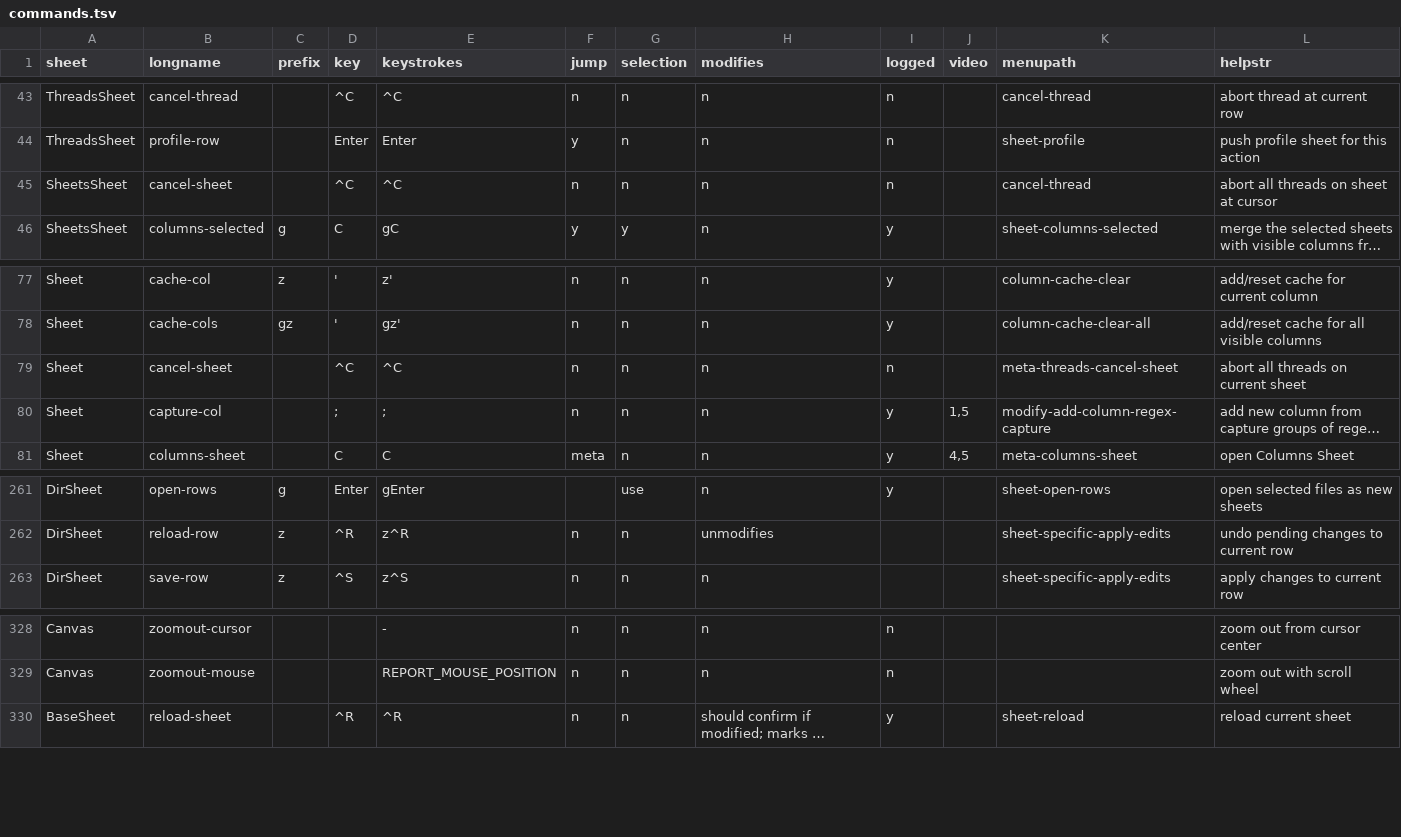
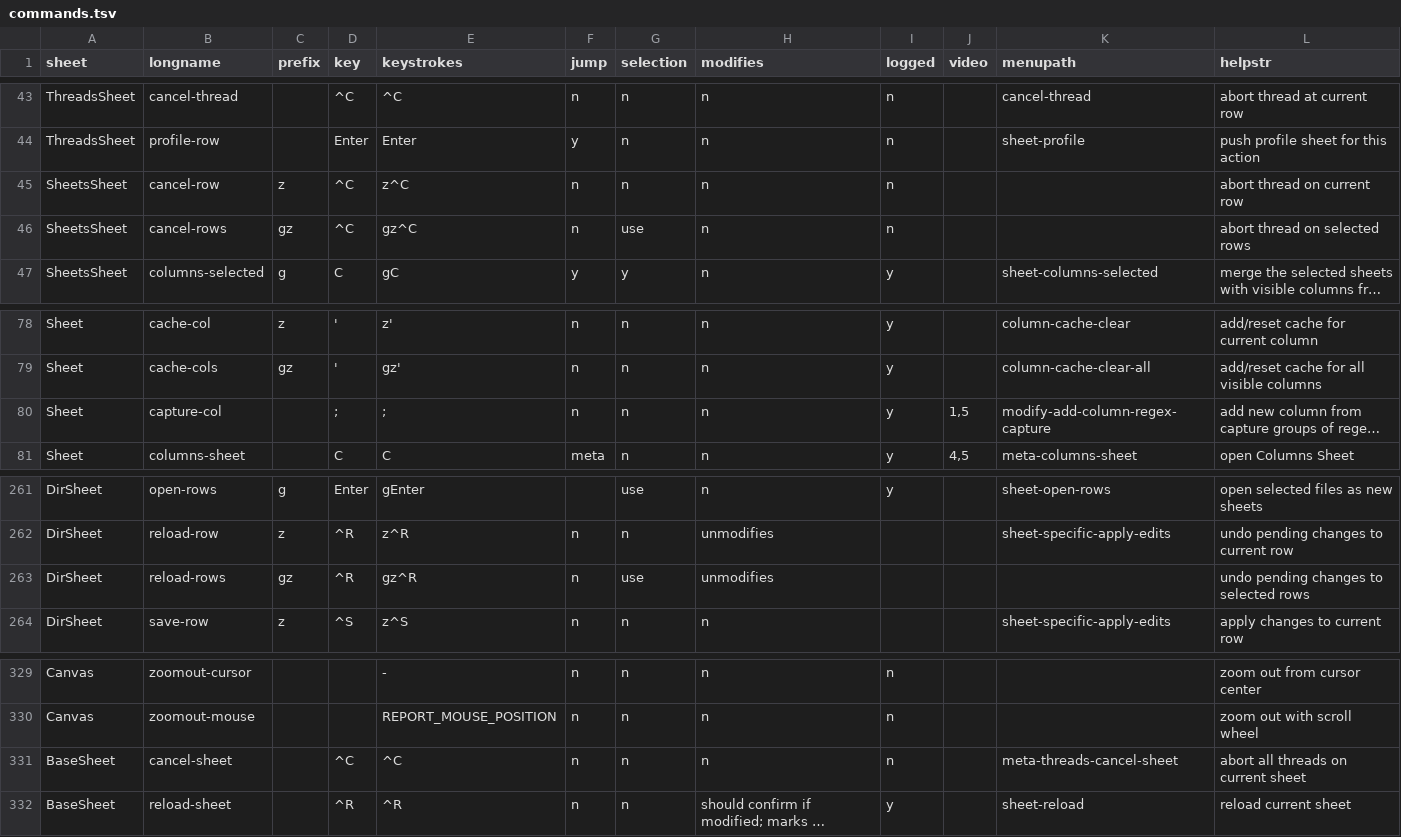
Before and after one commit to saulpw/visidata, a TSV file: visidata/commands.tsv, drawn as a sheet; only a part is shown, gaps mark what is left out; long unchanged cells end in …; removed rows and columns are numbered as before the commit, all else as after; the diff names each change by its address in the sheet, - before the commit and + after, or states it on an @@ line.

```diff
--- a/visidata/commands.tsv
+++ b/visidata/commands.tsv
-B45 (longname): cancel-sheet
+B45 (longname): cancel-row
-C45 (prefix): (empty)
+C45 (prefix): z
-E45 (keystrokes): ^C
+E45 (keystrokes): z^C
-K45 (menupath): cancel-thread
+K45 (menupath): (empty)
-L45 (helpstr): abort all threads on sheet at cursor
+L45 (helpstr): abort thread on current row
+row 46: SheetsSheet | cancel-rows | gz | ^C | gz^C | n | use | n | n |  |  | abort thread on selected rows
-row 79: Sheet | cancel-sheet |  | ^C | ^C | n | n | n | n |  | meta-threads-cancel-sheet | abort all threads on current sheet
+row 263: DirSheet | reload-rows | gz | ^R | gz^R | n | use | unmodifies |  |  |  | undo pending changes to selected rows
+row 331: BaseSheet | cancel-sheet |  | ^C | ^C | n | n | n | n |  | meta-threads-cancel-sheet | abort all threads on current sheet
```
Also changed, not shown: 4 other files.
